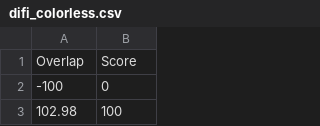
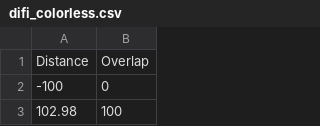
Before and after one commit to Dallinger/difi-validation, a CSV file: data/difi_colorless.csv, drawn as a sheet; only a part is shown; removed rows and columns are numbered as before the commit, all else as after; the diff names each change by its address in the sheet, - before the commit and + after, or states it on an @@ line.

Commit message:
Fix data labeling

```diff
--- a/data/difi_colorless.csv
+++ b/data/difi_colorless.csv
-row 1: Overlap | Score
+row 1: Distance | Overlap
```
Also changed, not shown: data/difi_kittens.csv, data/difi_nonmember.csv, 2 other files.
